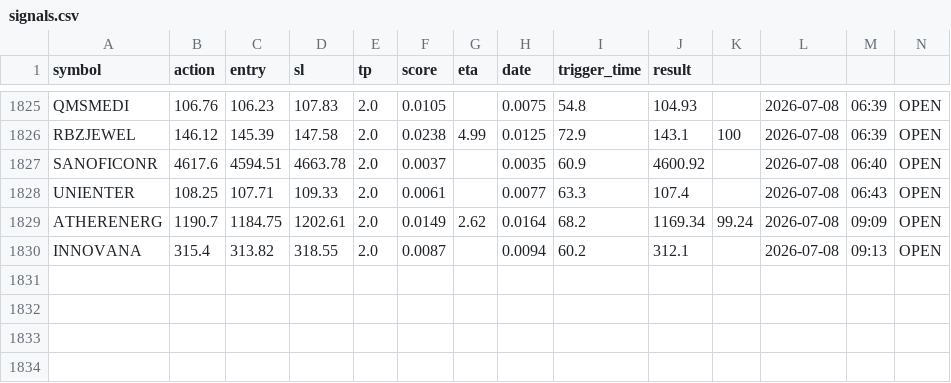
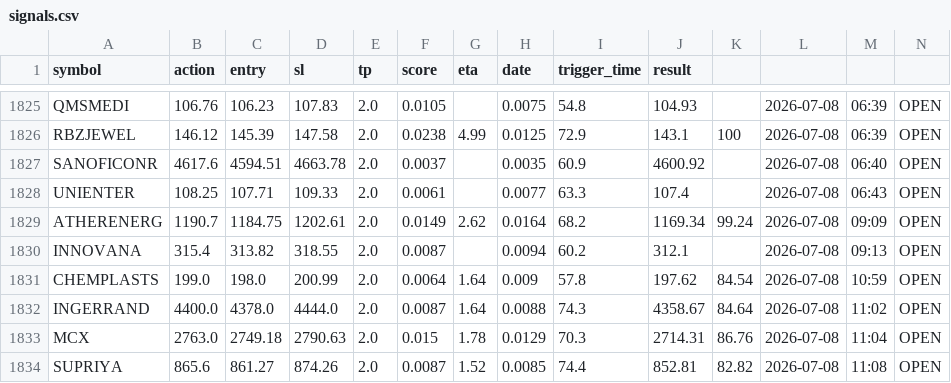
Before and after one commit to manjunathashtagi/Trading-Radar, a CSV file: data/signals.csv, drawn as a sheet; only a part is shown, gaps mark what is left out.

```diff
--- a/data/signals.csv
+++ b/data/signals.csv
@@ -1830 +1830,5 @@ ATHERENERG,1190.7,1184.75,1202.61,2.0,0.0149,2.62,0.0164,68.2,1169.34,99.24,2026
 INNOVANA,315.4,313.82,318.55,2.0,0.0087,,0.0094,60.2,312.1,,2026-07-08,09:13,OPEN
+CHEMPLASTS,199.0,198.0,200.99,2.0,0.0064,1.64,0.009,57.8,197.62,84.54,2026-07-08,10:59,OPEN
+INGERRAND,4400.0,4378.0,4444.0,2.0,0.0087,1.64,0.0088,74.3,4358.67,84.64,2026-07-08,11:02,OPEN
+MCX,2763.0,2749.18,2790.63,2.0,0.015,1.78,0.0129,70.3,2714.31,86.76,2026-07-08,11:04,OPEN
+SUPRIYA,865.6,861.27,874.26,2.0,0.0087,1.52,0.0085,74.4,852.81,82.82,2026-07-08,11:08,OPEN
```
Also changed, not shown: data/alerted_today.csv.
